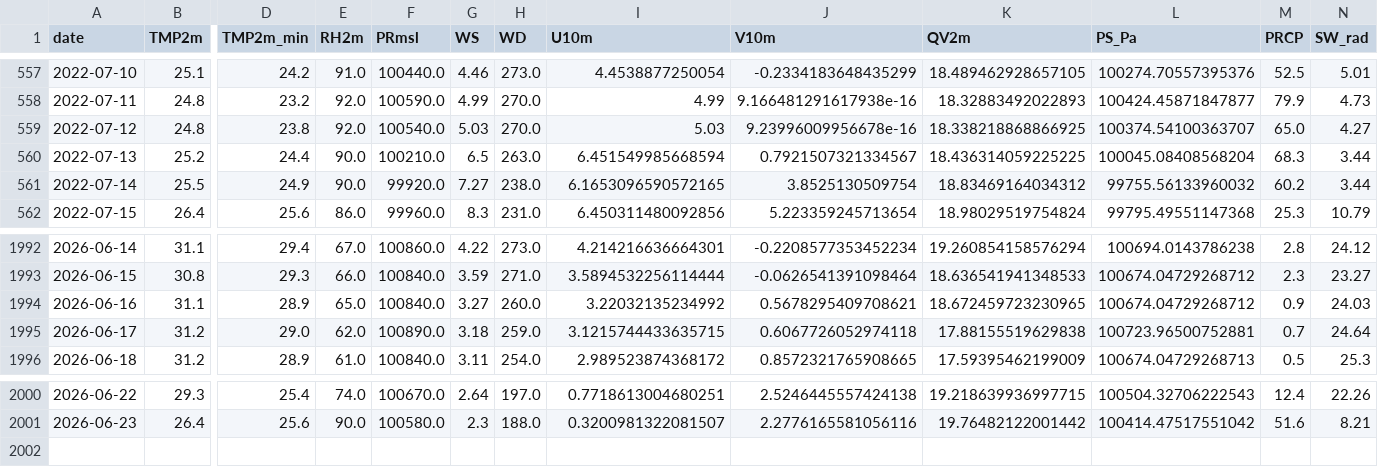
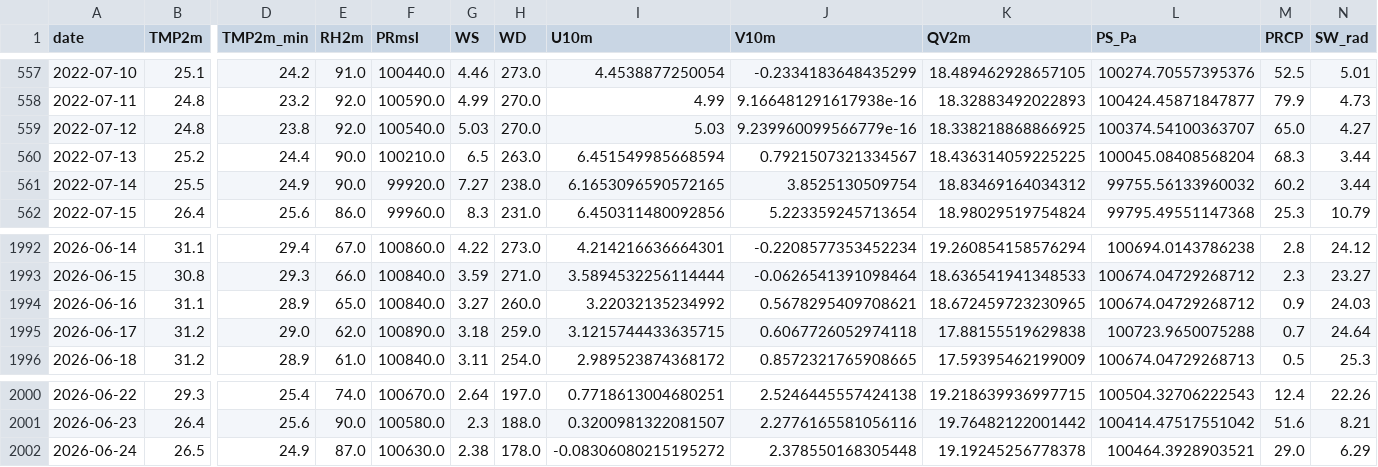
Before and after one commit to cdacaviral-source/cdacaviral-source-multicity-forecast-data-classical-om, a CSV file: data/om/Mumbai/om_cache_mumbai.csv, drawn as a sheet; only a part is shown, gaps mark what is left out; rows hold the shown columns only; the diff names each change by its address in the sheet, - before the commit and + after, or states it on an @@ line.

Commit message:
[Mumbai] om_cache_mumbai.csv 2026-06-25

```diff
--- a/data/om/Mumbai/om_cache_mumbai.csv
+++ b/data/om/Mumbai/om_cache_mumbai.csv
-J559 (V10m): 9.23996009956678e-16
+J559 (V10m): 9.239960099566779e-16
-L1995 (PS_Pa): 100723.96500752881
+L1995 (PS_Pa): 100723.9650075288
+row 2002: 2026-06-24 | 26.5 | 24.9 | 87.0 | 100630.0 | 2.38 | 178.0 | -0.08306080215195272 | 2.378550168305448 | 19.19245256778378 | 100464.3928903521 | 29.0 | 6.29
```
